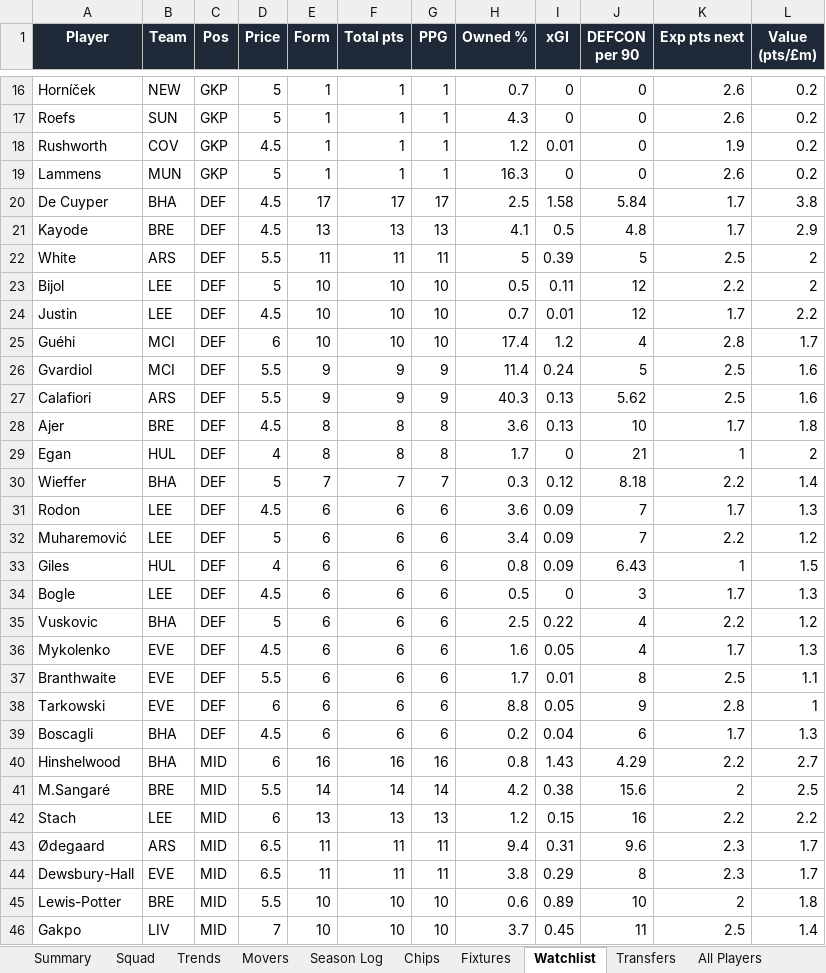
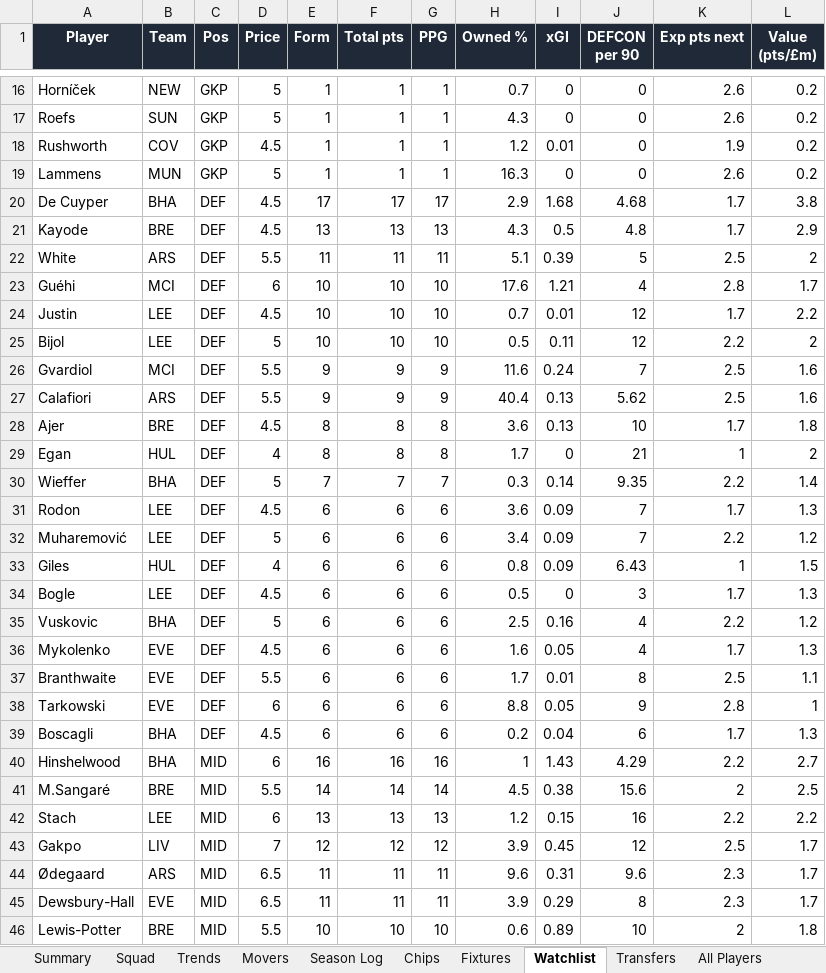
Before and after one commit to therealsammy/fpl, an Excel workbook: fpl_tracker.xlsx, sheet Watchlist, drawn as a sheet; only a part is shown, gaps mark what is left out; values as stored, in another font and other column widths than the file's, no borders; removed rows and columns are numbered as before the commit, all else as after; the diff covers the shown part only; the diff names each change by its address in the sheet, - before the commit and + after, or states it on an @@ line.

```diff
--- a/fpl_tracker.xlsx (sheet Watchlist)
+++ b/fpl_tracker.xlsx (sheet Watchlist)
-H20 (Owned %): 2.5
+H20 (Owned %): 2.9
-I20 (xGI): 1.58
+I20 (xGI): 1.68
-J20 (DEFCON per 90): 5.84
+J20 (DEFCON per 90): 4.68
-H21 (Owned %): 4.1
+H21 (Owned %): 4.3
-H22 (Owned %): 5
+H22 (Owned %): 5.1
+row 23: Guéhi | MCI | DEF | 6 | 10 | 10 | 10 | 17.6 | 1.21 | 4 | 2.8 | 1.7
-row 25: Guéhi | MCI | DEF | 6 | 10 | 10 | 10 | 17.4 | 1.2 | 4 | 2.8 | 1.7
-H26 (Owned %): 11.4
+H26 (Owned %): 11.6
-J26 (DEFCON per 90): 5
+J26 (DEFCON per 90): 7
-H27 (Owned %): 40.3
+H27 (Owned %): 40.4
-I30 (xGI): 0.12
+I30 (xGI): 0.14
-J30 (DEFCON per 90): 8.18
+J30 (DEFCON per 90): 9.35
-I35 (xGI): 0.22
+I35 (xGI): 0.16
-H40 (Owned %): 0.8
+H40 (Owned %): 1
-H41 (Owned %): 4.2
+H41 (Owned %): 4.5
+row 43: Gakpo | LIV | MID | 7 | 12 | 12 | 12 | 3.9 | 0.45 | 12 | 2.5 | 1.7
-H44 (Owned %): 9.4
+H44 (Owned %): 9.6
-H45 (Owned %): 3.8
+H45 (Owned %): 3.9
-row 46: Gakpo | LIV | MID | 7 | 10 | 10 | 10 | 3.7 | 0.45 | 11 | 2.5 | 1.4
```
Also changed, not shown: 1 added row, 1 removed row and 21 edited cells elsewhere in this sheet, sheet History, sheet All Players, sheet Movers, sheet Trends, sheet Squad, sheet Summary, 1 other file.
